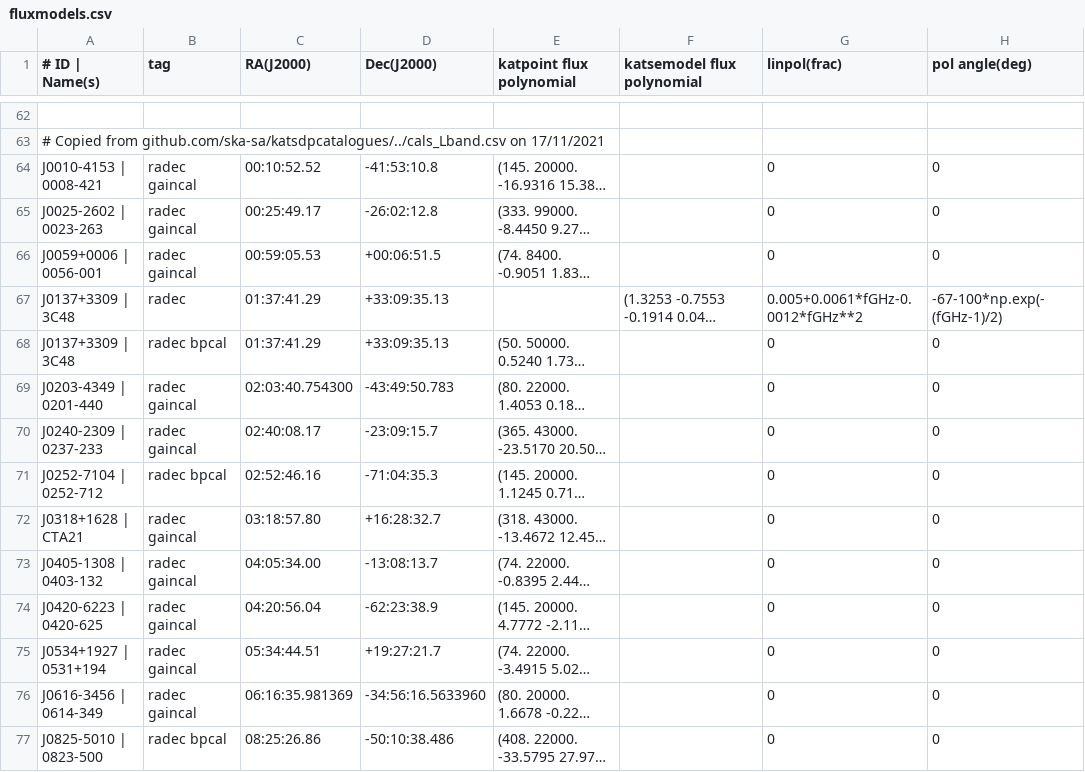
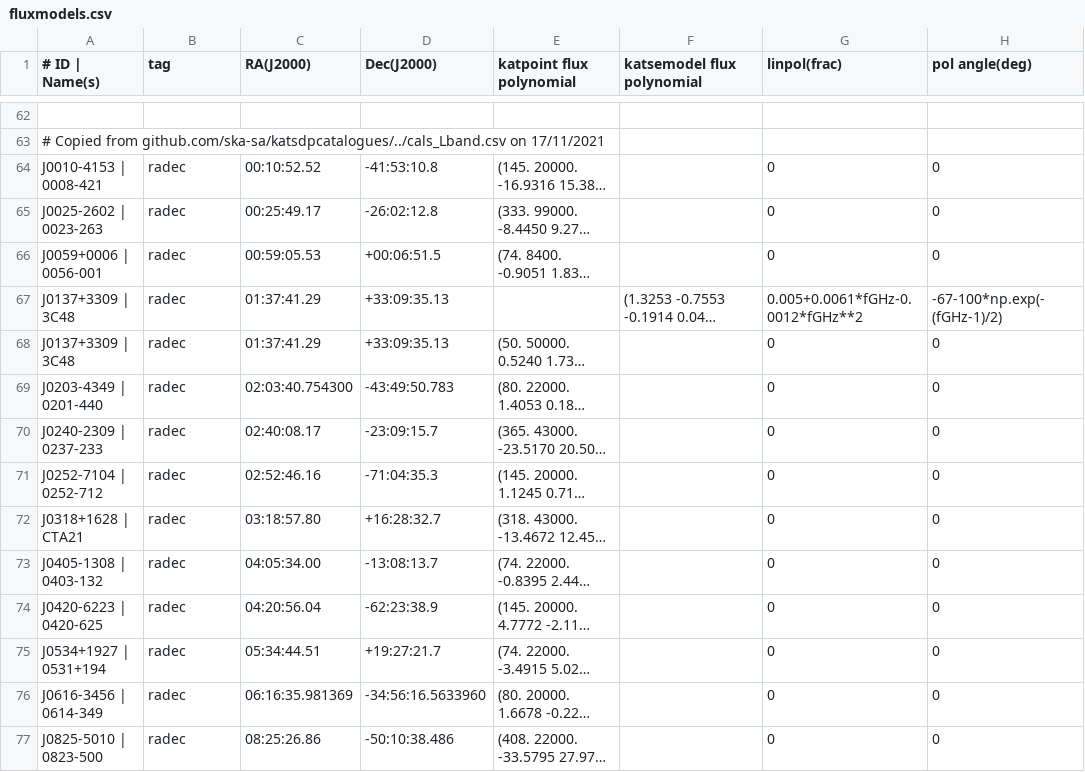
Before and after one commit to ska-sa/dvs, a CSV file: catalogues/fluxmodels.csv, drawn as a sheet; only a part is shown, gaps mark what is left out; long unchanged cells end in …; the diff covers the shown part only; the diff names each change by its address in the sheet, - before the commit and + after, or states it on an @@ line.

```diff
--- a/catalogues/fluxmodels.csv
+++ b/catalogues/fluxmodels.csv
-B64:B66 (tag): radec gaincal
+B64:B66 (tag): radec
-B68 (tag): radec bpcal
+B68 (tag): radec
-B69:B70 (tag): radec gaincal
+B69:B70 (tag): radec
-B71 (tag): radec bpcal
+B71 (tag): radec
-B72:B76 (tag): radec gaincal
+B72:B76 (tag): radec
-B77 (tag): radec bpcal
+B77 (tag): radec
```
Also changed, not shown: 25 edited cells elsewhere in this file, catalogues/targets_pnt_Ku.csv, catalogues/targets_pnt_L.csv, 1 other file.
